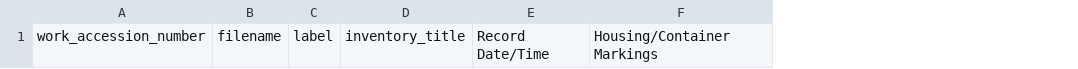
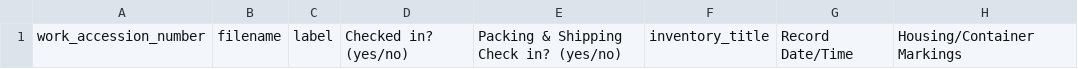
Before and after one commit to nulib/nul-rdc-scripts, a CSV file: AV/Audio/audio_processor/audio_processor/data/inventory_reference.csv, drawn as a sheet; only a part is shown; the diff names each change by its address in the sheet, - before the commit and + after, or states it on an @@ line.

Commit message:
AdditionalColumns -- Needs to be tested

```diff
--- a/AV/Audio/audio_processor/audio_processor/data/inventory_reference.csv
+++ b/AV/Audio/audio_processor/audio_processor/data/inventory_reference.csv
+column D, row 1: Checked in? (yes/no)
+column E, row 1: Packing & Shipping Check in? (yes/no)
```
Also changed, not shown: AV/Video/aja_mov2ffv1/aja_mov2ffv1/data/example_inventory_file/transcode_inventory.csv, 1 other file.
